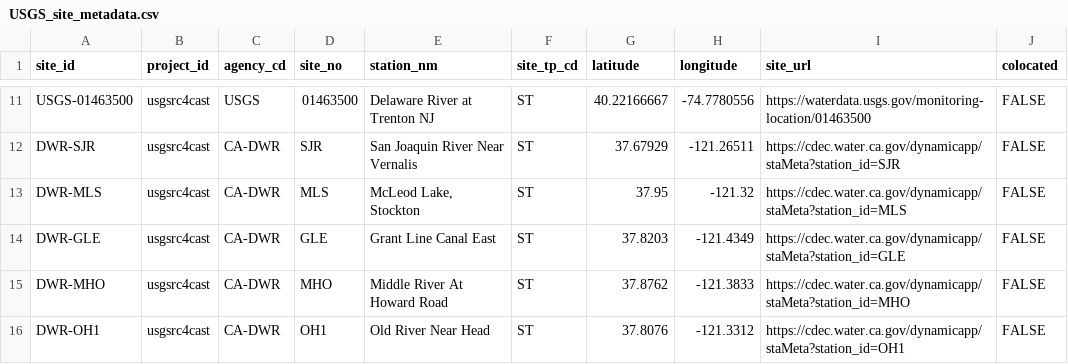
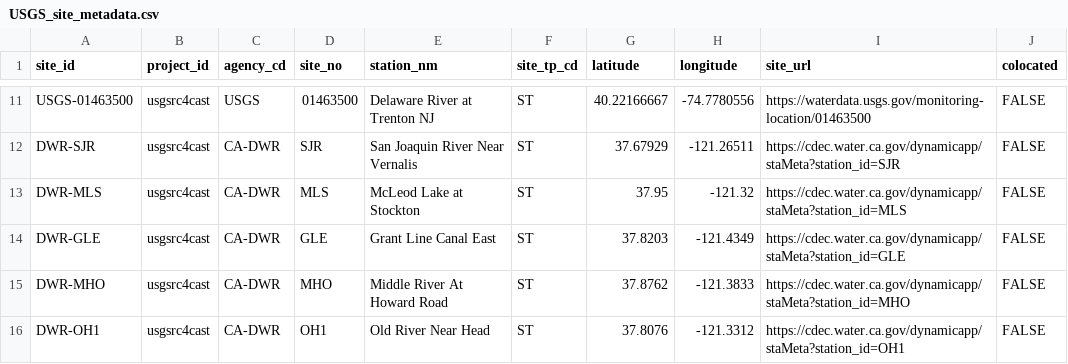
Before and after one commit to eco4cast/usgsrc4cast-ci, a CSV file: USGS_site_metadata.csv, drawn as a sheet; only a part is shown, gaps mark what is left out; the diff names each change by its address in the sheet, - before the commit and + after, or states it on an @@ line.

Commit message:
Update USGS_site_metadata.csv

```diff
--- a/USGS_site_metadata.csv
+++ b/USGS_site_metadata.csv
-E13 (station_nm): McLeod Lake, Stockton
+E13 (station_nm): McLeod Lake at Stockton
```
